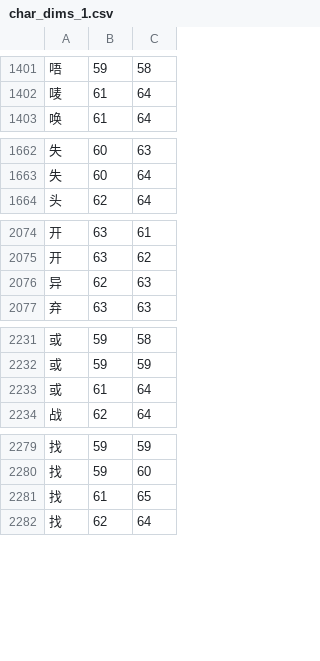
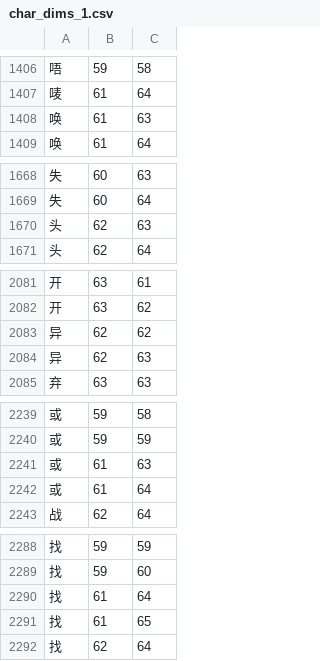
Before and after one commit to KarlTDebiec/Scinoephile, a CSV file: scinoephile/data/ocr/char_dims_1.csv, drawn as a sheet; only a part is shown, gaps mark what is left out; the diff covers the shown part only; the diff names each change by its address in the sheet, - before the commit and + after, or states it on an @@ line.

```diff
--- a/scinoephile/data/ocr/char_dims_1.csv
+++ b/scinoephile/data/ocr/char_dims_1.csv
+row 1408: 唤 | 61 | 63
+row 1670: 头 | 62 | 63
+row 2083: 异 | 62 | 62
+row 2241: 或 | 61 | 63
+row 2290: 找 | 61 | 64
```
Also changed, not shown: 15 added rows elsewhere in this file, scinoephile/data/ocr/char_dims_2.csv, scinoephile/data/ocr/char_dims_3.csv, 2 other files.
